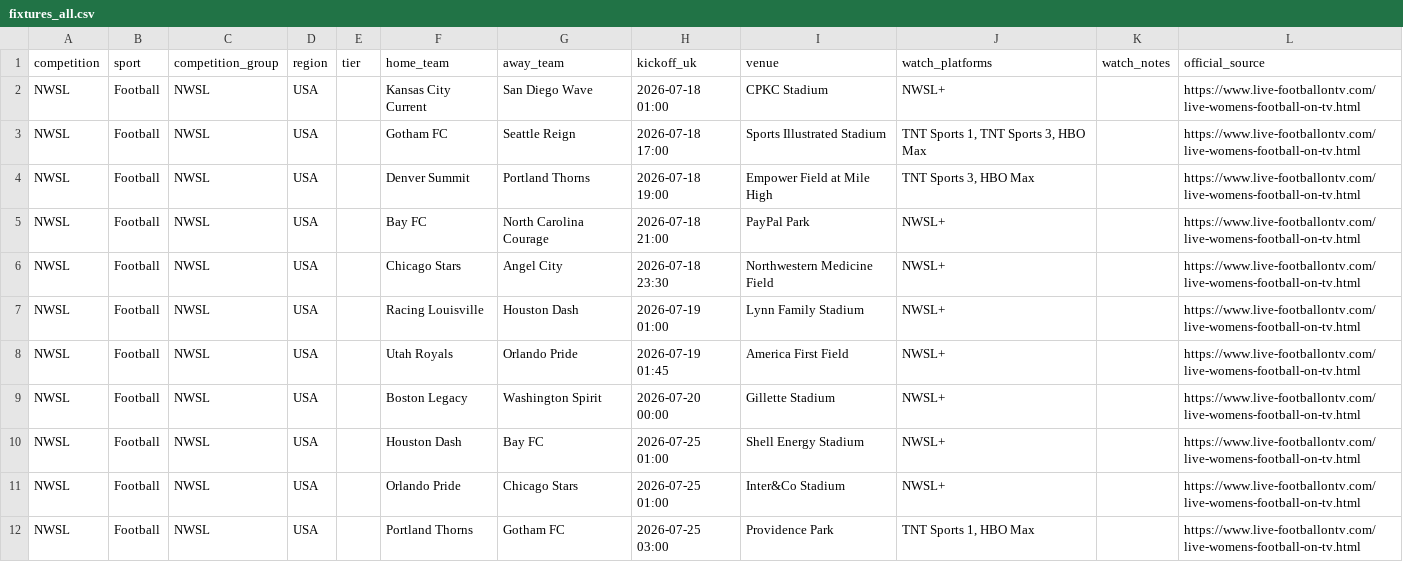
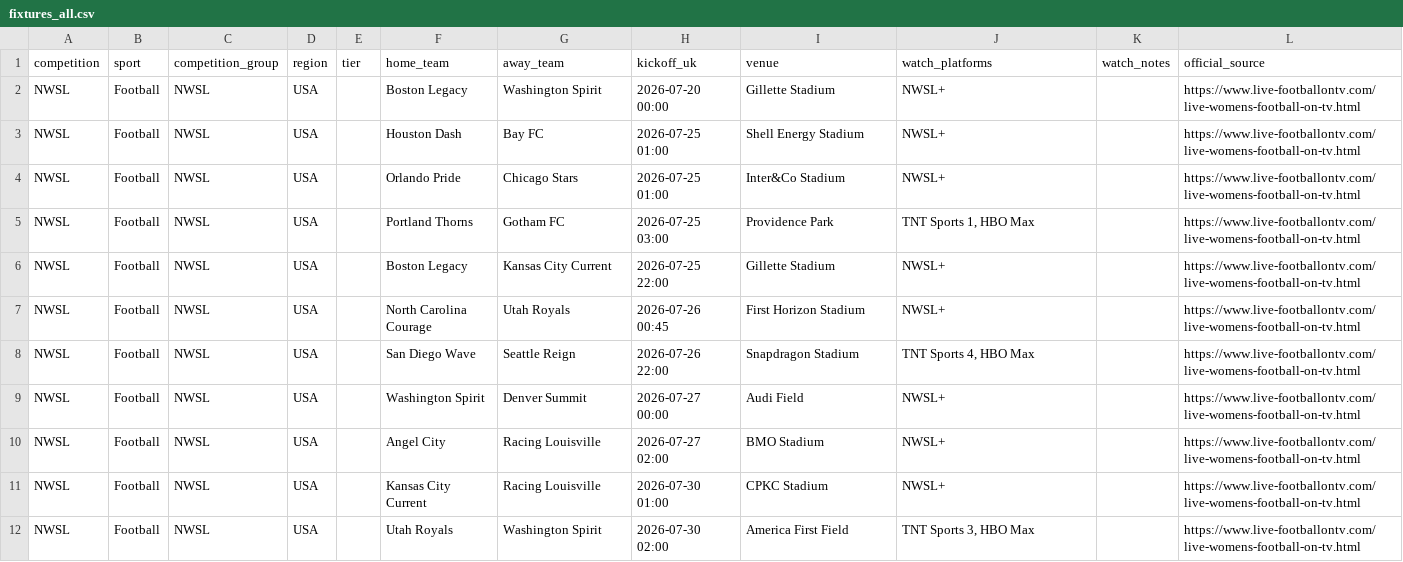
Before and after one commit to claremcewen/football-fixture-app-clean, a CSV file: data/fixtures_all.csv, drawn as a sheet; only a part is shown; the shorter side is filled out with more unchanged rows; the diff names each change by its address in the sheet, - before the commit and + after, or states it on an @@ line.

```diff
--- a/data/fixtures_all.csv
+++ b/data/fixtures_all.csv
-row 2: NWSL | Football | NWSL | USA |  | Kansas City Current | San Diego Wave | 2026-07-18 01:00 | CPKC Stadium | NWSL+ |  | https://www.live-footballontv.com/live-womens-football-on-tv.html
-row 3: NWSL | Football | NWSL | USA |  | Gotham FC | Seattle Reign | 2026-07-18 17:00 | Sports Illustrated Stadium | TNT Sports 1, TNT Sports 3, HBO Max |  | https://www.live-footballontv.com/live-womens-football-on-tv.html
-row 4: NWSL | Football | NWSL | USA |  | Denver Summit | Portland Thorns | 2026-07-18 19:00 | Empower Field at Mile High | TNT Sports 3, HBO Max |  | https://www.live-footballontv.com/live-womens-football-on-tv.html
-row 5: NWSL | Football | NWSL | USA |  | Bay FC | North Carolina Courage | 2026-07-18 21:00 | PayPal Park | NWSL+ |  | https://www.live-footballontv.com/live-womens-football-on-tv.html
-row 6: NWSL | Football | NWSL | USA |  | Chicago Stars | Angel City | 2026-07-18 23:30 | Northwestern Medicine Field | NWSL+ |  | https://www.live-footballontv.com/live-womens-football-on-tv.html
-row 7: NWSL | Football | NWSL | USA |  | Racing Louisville | Houston Dash | 2026-07-19 01:00 | Lynn Family Stadium | NWSL+ |  | https://www.live-footballontv.com/live-womens-football-on-tv.html
-row 8: NWSL | Football | NWSL | USA |  | Utah Royals | Orlando Pride | 2026-07-19 01:45 | America First Field | NWSL+ |  | https://www.live-footballontv.com/live-womens-football-on-tv.html
```
Also changed, not shown: 1 other file.
